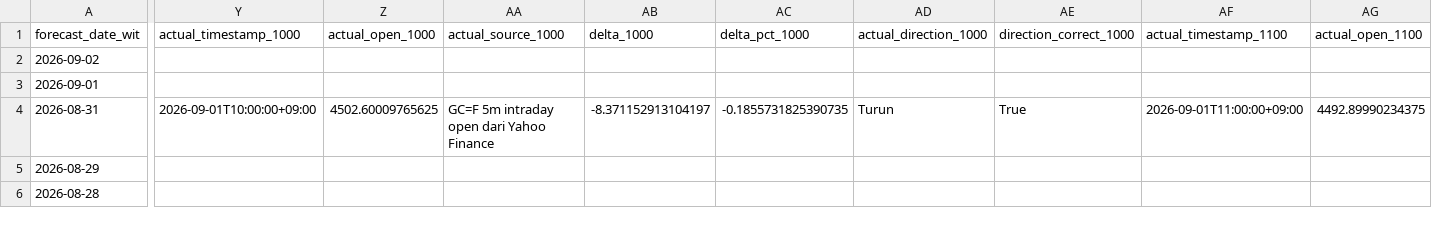
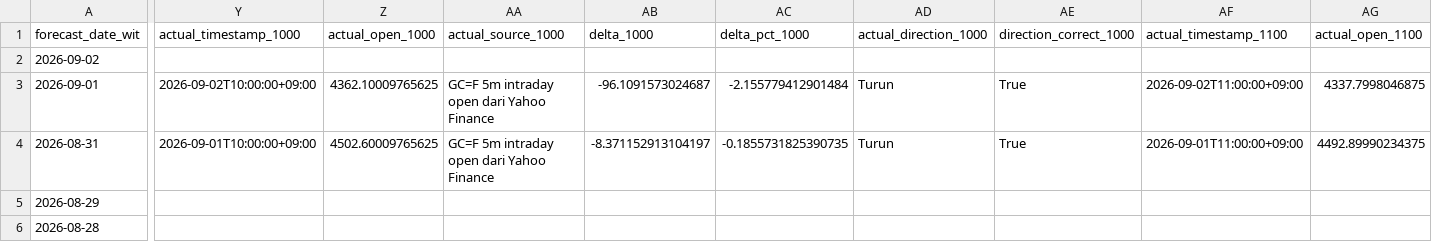
Before and after one commit to geraldinbatubara-cyber/Prediksi-XAU-USD, a CSV file: data/monitoring_model1.csv, drawn as a sheet; only a part is shown, gaps mark what is left out; the diff covers the shown part only; the diff names each change by its address in the sheet, - before the commit and + after, or states it on an @@ line.

```diff
--- a/data/monitoring_model1.csv
+++ b/data/monitoring_model1.csv
-Y3 (actual_timestamp_1000): (empty)
+Y3 (actual_timestamp_1000): 2026-09-02T10:00:00+09:00
-Z3 (actual_open_1000): (empty)
+Z3 (actual_open_1000): 4362.10009765625
-AA3 (actual_source_1000): (empty)
+AA3 (actual_source_1000): GC=F 5m intraday open dari Yahoo Finance
-AB3 (delta_1000): (empty)
+AB3 (delta_1000): -96.1091573024687
-AC3 (delta_pct_1000): (empty)
+AC3 (delta_pct_1000): -2.155779412901484
-AD3 (actual_direction_1000): (empty)
+AD3 (actual_direction_1000): Turun
-AE3 (direction_correct_1000): (empty)
+AE3 (direction_correct_1000): True
-AF3 (actual_timestamp_1100): (empty)
+AF3 (actual_timestamp_1100): 2026-09-02T11:00:00+09:00
-AG3 (actual_open_1100): (empty)
+AG3 (actual_open_1100): 4337.7998046875
```
Also changed, not shown: 14 edited cells elsewhere in this file, data/monitoring.csv.
